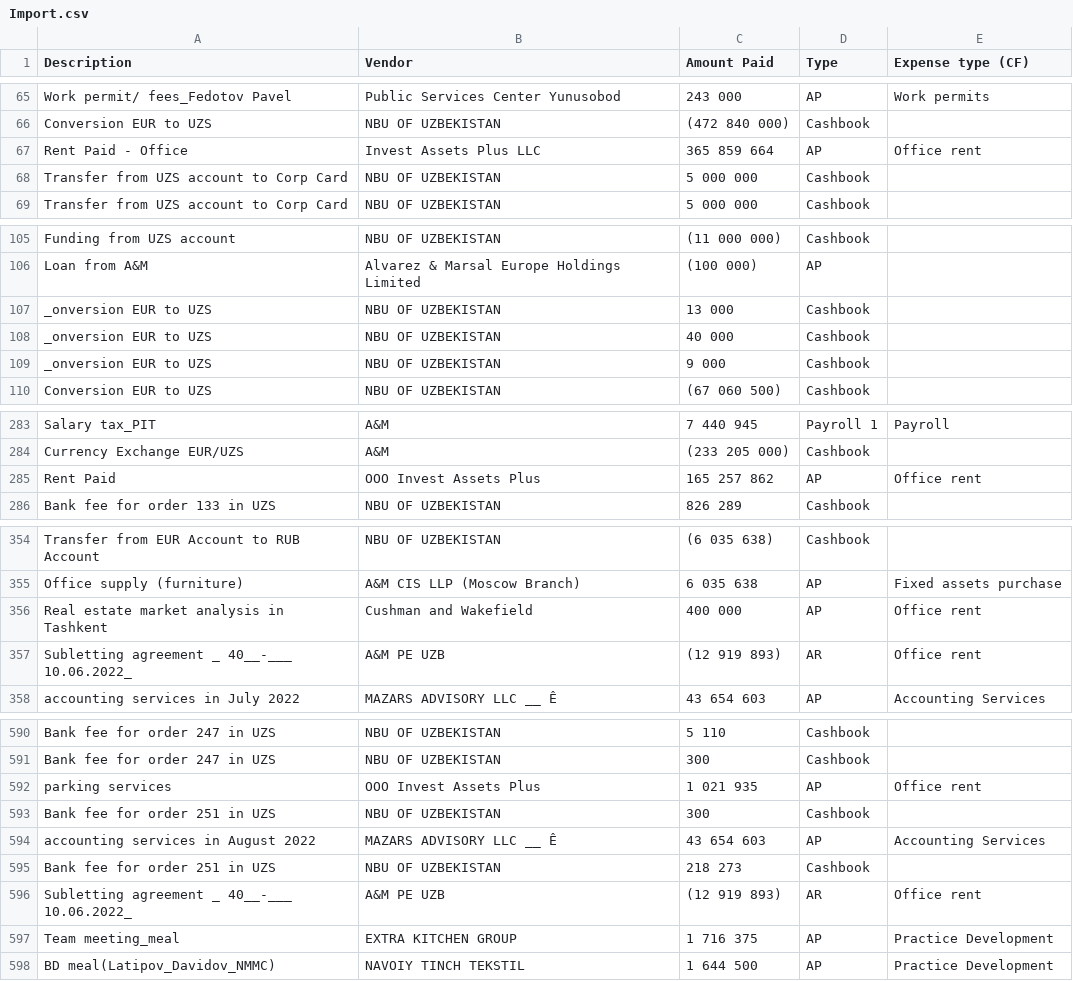
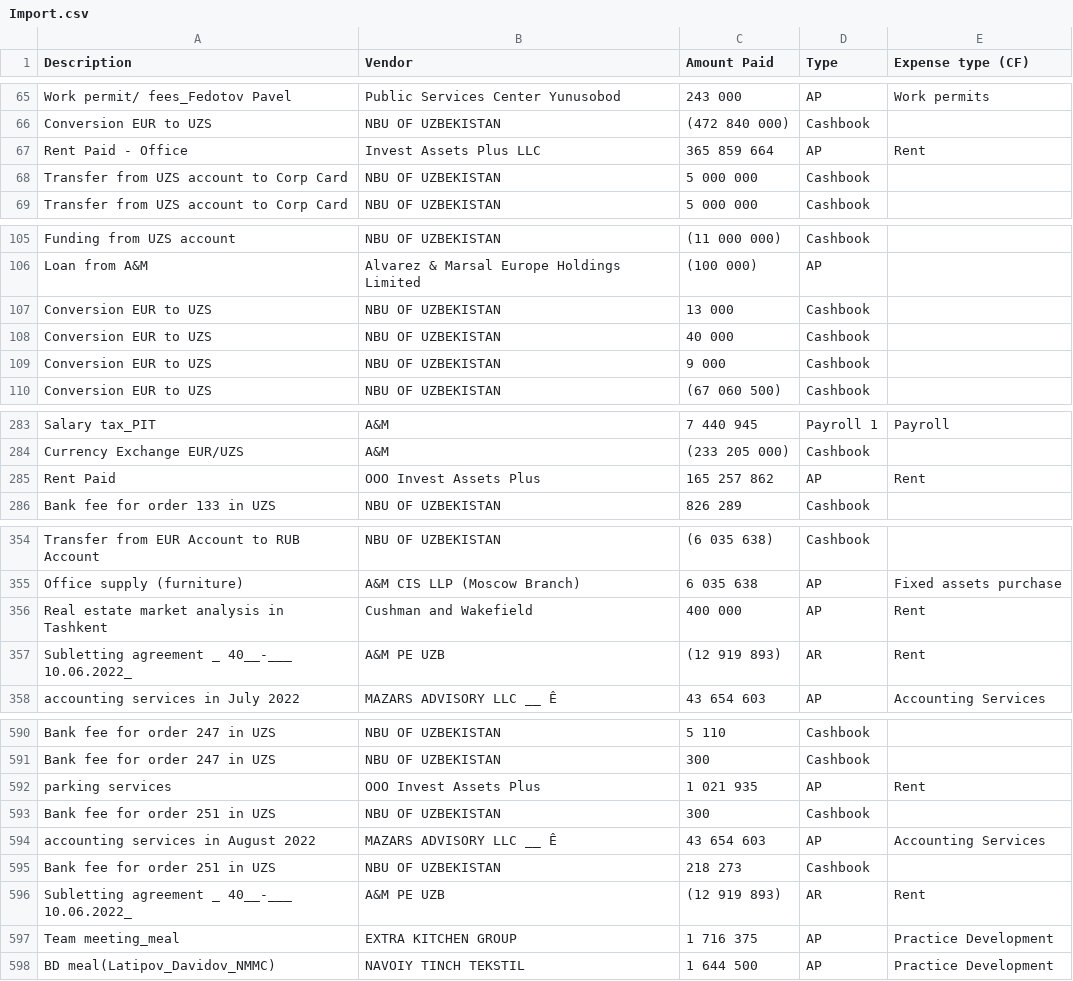
Before and after one commit to NataliaPyaterneva/Files, a CSV file: Import.csv, drawn as a sheet; only a part is shown, gaps mark what is left out; the diff covers the shown part only; the diff names each change by its address in the sheet, - before the commit and + after, or states it on an @@ line.

```diff
--- a/Import.csv
+++ b/Import.csv
-E67 (Expense type (CF)): Office rent
+E67 (Expense type (CF)): Rent
-A107:A109 (Description): _onversion EUR to UZS
+A107:A109 (Description): Conversion EUR to UZS
-E285 (Expense type (CF)): Office rent
+E285 (Expense type (CF)): Rent
-E356:E357 (Expense type (CF)): Office rent
+E356:E357 (Expense type (CF)): Rent
-E592 (Expense type (CF)): Office rent
+E592 (Expense type (CF)): Rent
-E596 (Expense type (CF)): Office rent
+E596 (Expense type (CF)): Rent
```
Also changed, not shown: 10 edited cells elsewhere in this file.
